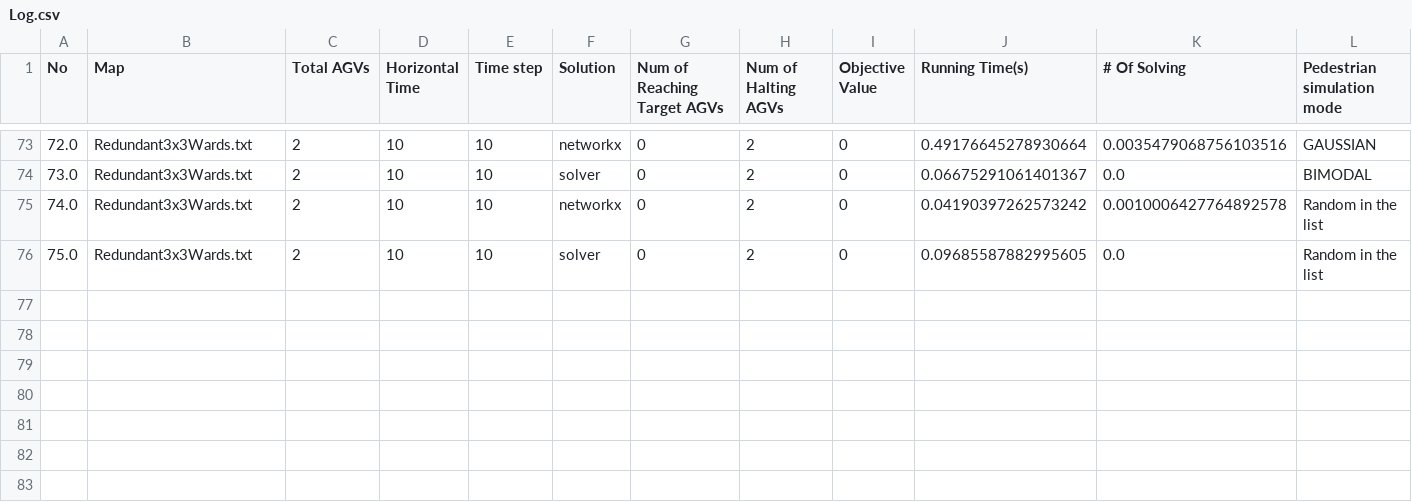
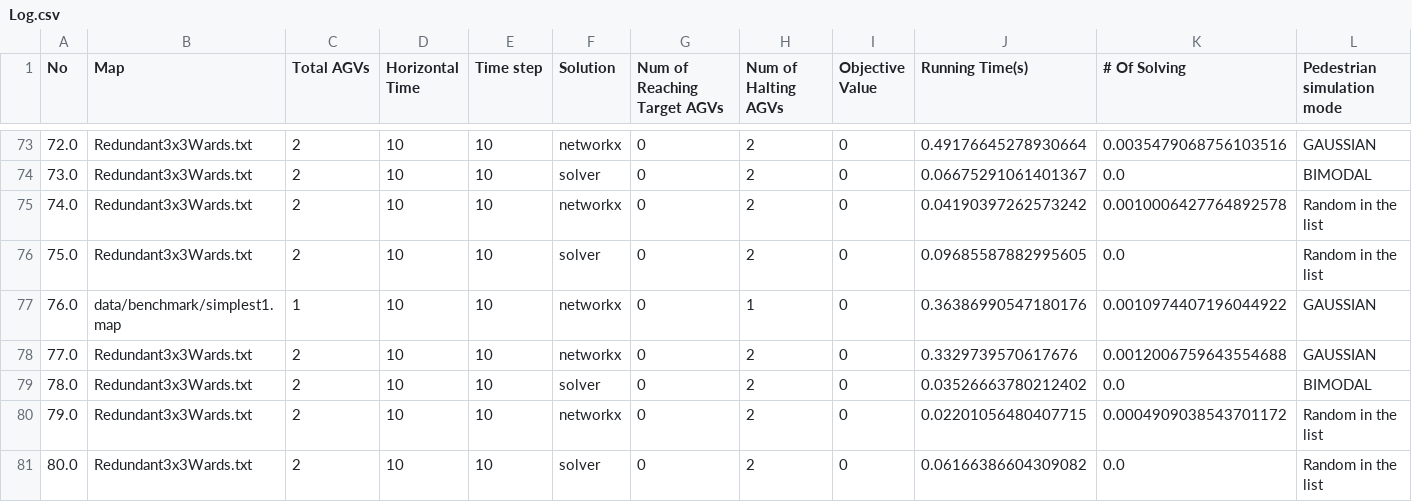
Before and after one commit to bkhnk48/pps, a CSV file: Log.csv, drawn as a sheet; only a part is shown, gaps mark what is left out; rows hold the shown columns only; the diff names each change by its address in the sheet, - before the commit and + after, or states it on an @@ line.

Commit message:
Update controller\reading_benchmark_map_processor.py and controller\GraphProcessor.py

```diff
--- a/Log.csv
+++ b/Log.csv
+row 77: 76.0 | data/benchmark/simplest1.map | 1 | 10 | 10 | networkx | 0 | 1 | 0 | 0.36386990547180176 | 0.0010974407196044922 | GAUSSIAN
+row 78: 77.0 | Redundant3x3Wards.txt | 2 | 10 | 10 | networkx | 0 | 2 | 0 | 0.3329739570617676 | 0.0012006759643554688 | GAUSSIAN
+row 79: 78.0 | Redundant3x3Wards.txt | 2 | 10 | 10 | solver | 0 | 2 | 0 | 0.03526663780212402 | 0.0 | BIMODAL
+row 80: 79.0 | Redundant3x3Wards.txt | 2 | 10 | 10 | networkx | 0 | 2 | 0 | 0.02201056480407715 | 0.0004909038543701172 | Random in the list
+row 81: 80.0 | Redundant3x3Wards.txt | 2 | 10 | 10 | solver | 0 | 2 | 0 | 0.06166386604309082 | 0.0 | Random in the list
```
Also changed, not shown: 3 other files.
